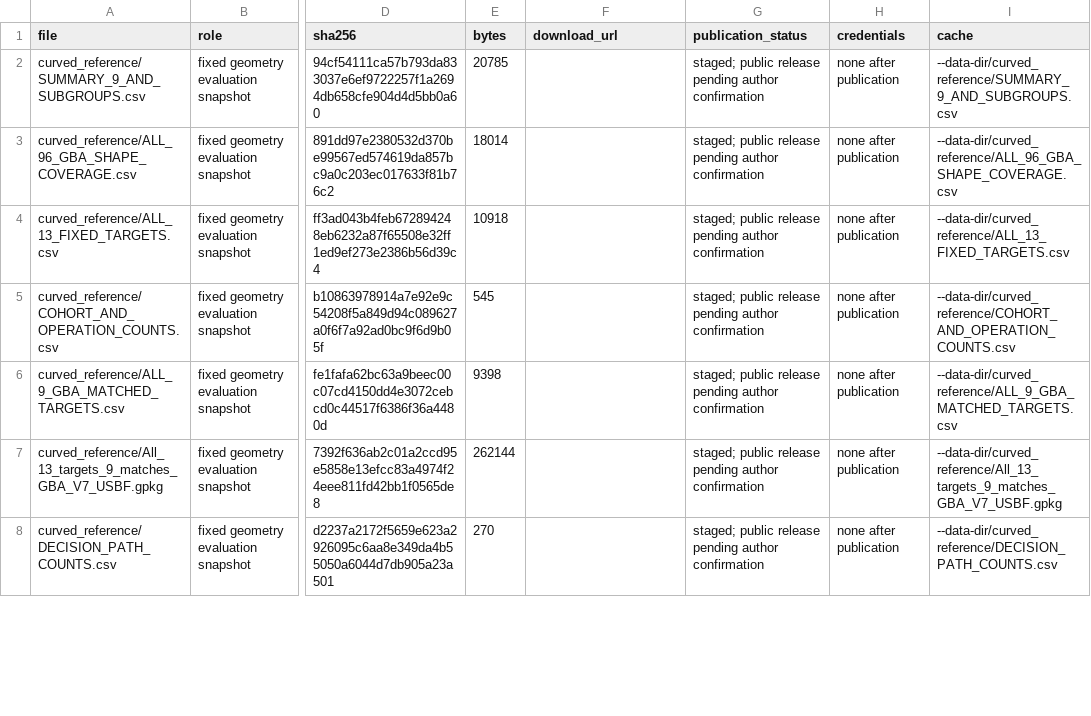
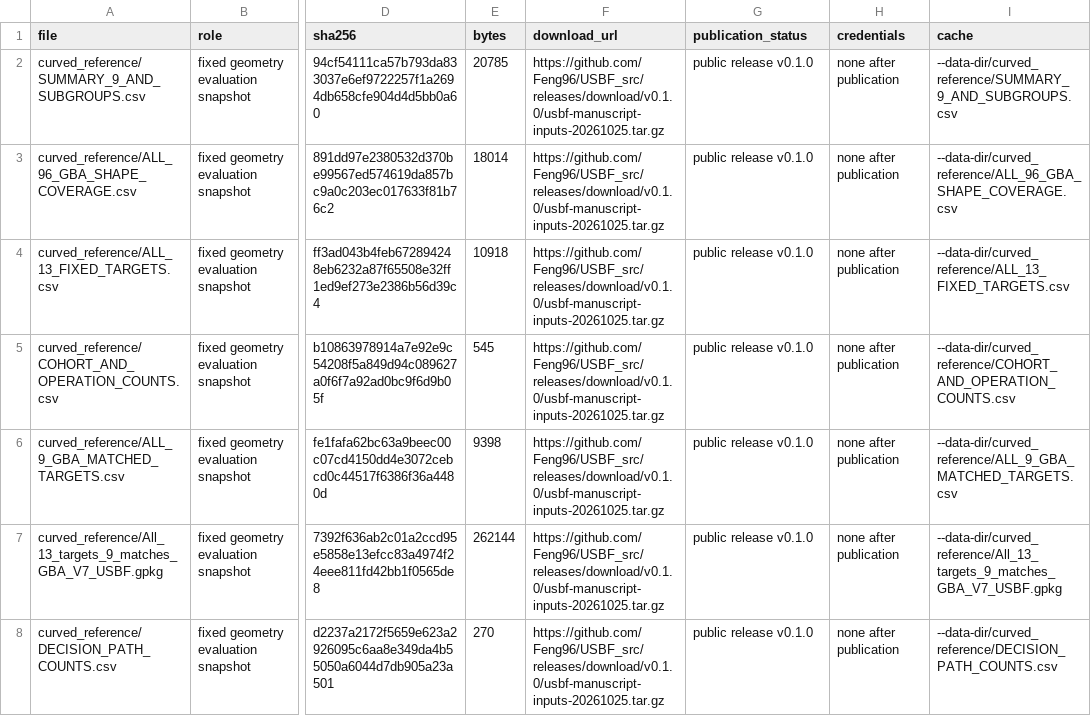
Before and after one commit to Feng96/USBF_src, a CSV file: docs/external_assets.csv, drawn as a sheet; only a part is shown, gaps mark what is left out; the diff covers the shown part only; the diff names each change by its address in the sheet, - before the commit and + after, or states it on an @@ line.

Commit message:
License source and checkpoints and prepare public reproducibility release

```diff
--- a/docs/external_assets.csv
+++ b/docs/external_assets.csv
-F2:F8 (download_url): (empty)
+F2:F8 (download_url): https://github.com/Feng96/USBF_src/releases/download/v0.1.0/usbf-manuscript-inputs-20261025.tar.gz
-G2:G8 (publication_status): staged; public release pending author confirmation
+G2:G8 (publication_status): public release v0.1.0
```
Also changed, not shown: 54 edited cells elsewhere in this file, 12 other files.
